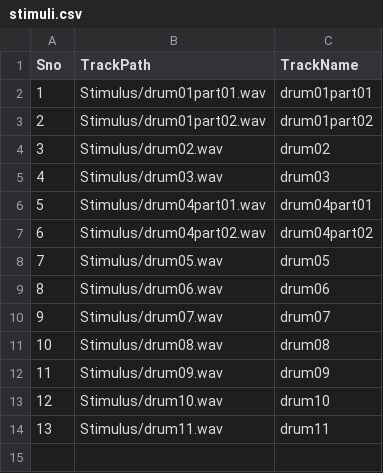
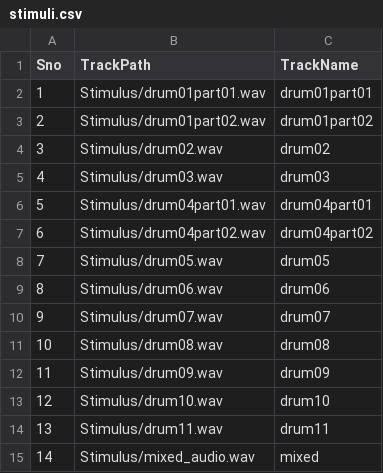
Before and after one commit to shivam-199/Drumming-EEG-Expt-Psychopy, a CSV file: Stimulus/stimuli.csv, drawn as a sheet; the diff names each change by its address in the sheet, - before the commit and + after, or states it on an @@ line.

Commit message:
Included mix audio and corrected duration of fixation and audio

```diff
--- a/Stimulus/stimuli.csv
+++ b/Stimulus/stimuli.csv
+row 15: 14 | Stimulus/mixed_audio.wav | mixed
```
Also changed, not shown: 10 other files.
